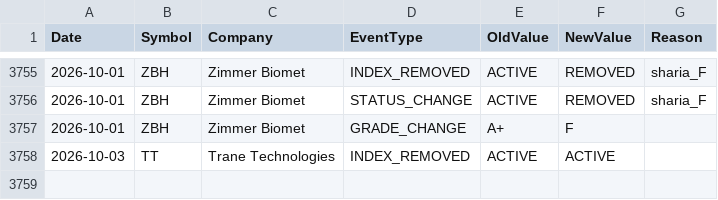
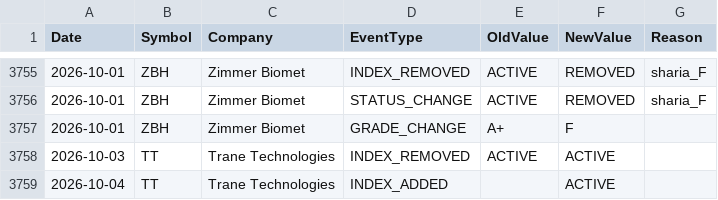
Before and after one commit to ohassen/Halal-BDS-SP500, a CSV file: reports/event_log.csv, drawn as a sheet; only a part is shown, gaps mark what is left out.

```diff
--- a/reports/event_log.csv
+++ b/reports/event_log.csv
@@ -3758 +3758,2 @@ Date,Symbol,Company,EventType,OldValue,NewValue,Reason
 2026-10-03,TT,Trane Technologies,INDEX_REMOVED,ACTIVE,ACTIVE,
+2026-10-04,TT,Trane Technologies,INDEX_ADDED,,ACTIVE,
```
Also changed, not shown: index/constituents.csv, 3 other files.
